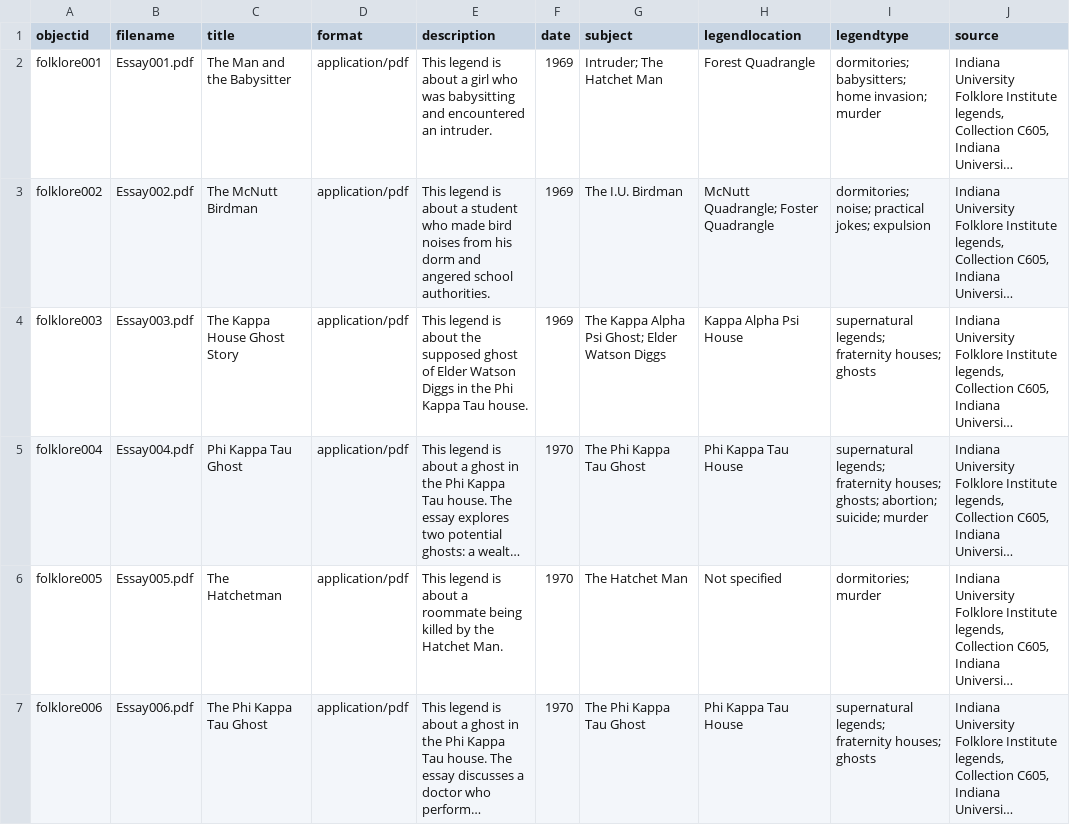
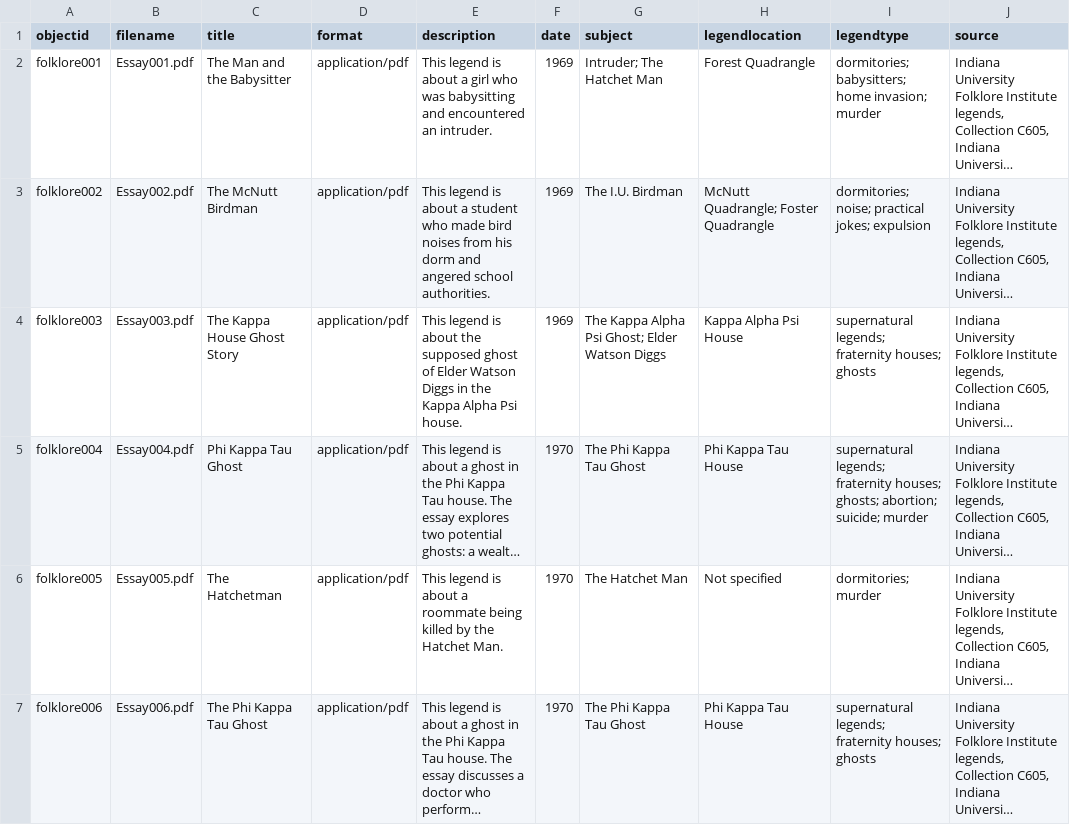
Before and after one commit to elisesuarez/folklore-papers, a CSV file: _data/folklore.csv, drawn as a sheet; only a part is shown; long unchanged cells end in …; the diff names each change by its address in the sheet, - before the commit and + after, or states it on an @@ line.

Commit message:
Add files via upload

```diff
--- a/_data/folklore.csv
+++ b/_data/folklore.csv
-E4 (description): …in the Phi Kappa Tau house.
+E4 (description): …in the Kappa Alpha Psi house.
```
